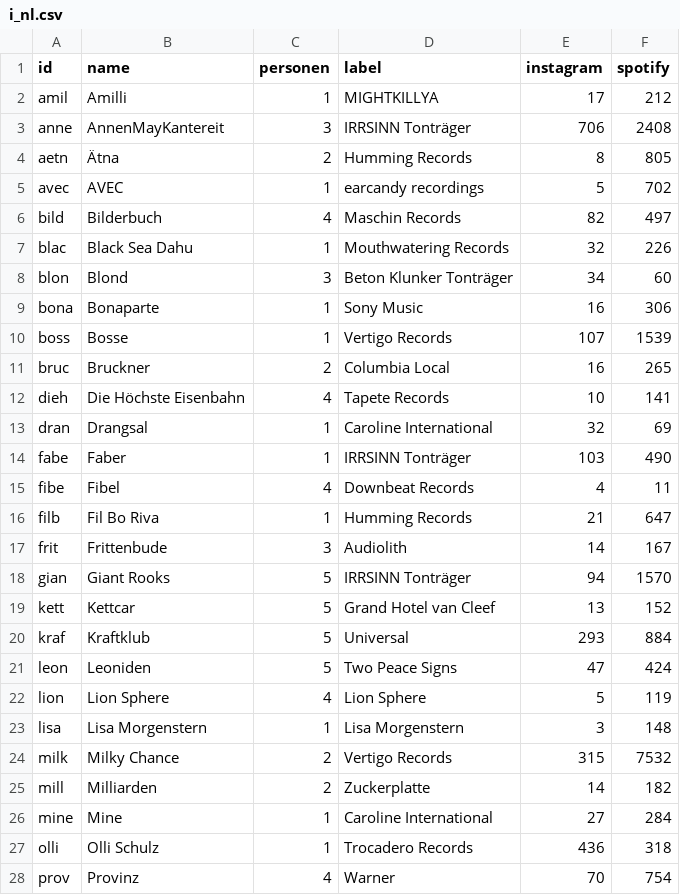
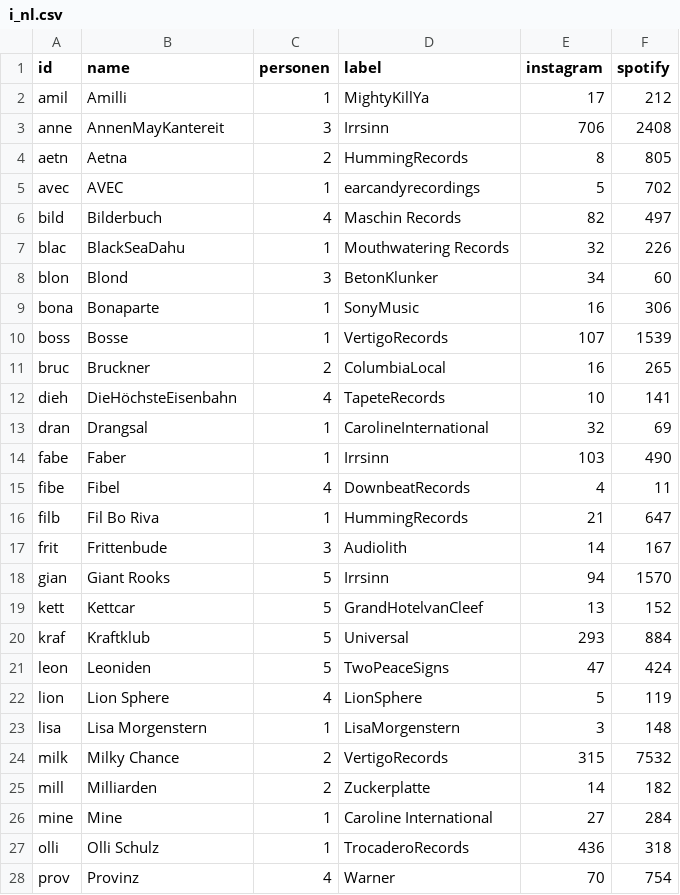
Before and after one commit to hdm-crpr/226305, a CSV file: data/indie/i_nl.csv, drawn as a sheet; only a part is shown; the diff covers the shown part only.

Commit message:
Update i_nl.csv

```diff
--- a/data/indie/i_nl.csv
+++ b/data/indie/i_nl.csv
@@ -1,28 +1,28 @@
 id,name,personen,label,instagram,spotify
-amil,Amilli,1,MIGHTKILLYA,17,212
-anne,AnnenMayKantereit,3,IRRSINN Tonträger,706,2408
-aetn,Ätna,2,Humming Records,8,805
-avec,AVEC,1,earcandy recordings,5,702
+amil,Amilli,1,MightyKillYa,17,212
+anne,AnnenMayKantereit,3,Irrsinn,706,2408
+aetn,Aetna,2,HummingRecords,8,805
+avec,AVEC,1,earcandyrecordings,5,702
 bild,Bilderbuch,4,Maschin Records,82,497
-blac,Black Sea Dahu,1,Mouthwatering Records,32,226
-blon,Blond,3,Beton Klunker Tonträger,34,60
-bona,Bonaparte,1,Sony Music,16,306
-boss,Bosse,1,Vertigo Records,107,1539
-bruc,Bruckner,2,Columbia Local,16,265
-dieh,Die Höchste Eisenbahn,4,Tapete Records,10,141
-dran,Drangsal,1,Caroline International,32,69
-fabe,Faber,1,IRRSINN Tonträger,103,490
-fibe,Fibel,4,Downbeat Records,4,11
-filb,Fil Bo Riva,1,Humming Records,21,647
+blac,BlackSeaDahu,1,Mouthwatering Records,32,226
+blon,Blond,3,BetonKlunker,34,60
+bona,Bonaparte,1,SonyMusic,16,306
+boss,Bosse,1,VertigoRecords,107,1539
+bruc,Bruckner,2,ColumbiaLocal,16,265
+dieh,DieHöchsteEisenbahn,4,TapeteRecords,10,141
+dran,Drangsal,1,CarolineInternational,32,69
+fabe,Faber,1,Irrsinn,103,490
+fibe,Fibel,4,DownbeatRecords,4,11
+filb,Fil Bo Riva,1,HummingRecords,21,647
 frit,Frittenbude,3,Audiolith,14,167
-gian,Giant Rooks,5,IRRSINN Tonträger,94,1570
-kett,Kettcar,5,Grand Hotel van Cleef,13,152
+gian,Giant Rooks,5,Irrsinn,94,1570
+kett,Kettcar,5,GrandHotelvanCleef,13,152
 kraf,Kraftklub,5,Universal,293,884
-leon,Leoniden,5,Two Peace Signs,47,424
-lion,Lion Sphere,4,Lion Sphere,5,119
-lisa,Lisa Morgenstern,1,Lisa Morgenstern,3,148
-milk,Milky Chance,2,Vertigo Records,315,7532
+leon,Leoniden,5,TwoPeaceSigns,47,424
+lion,Lion Sphere,4,LionSphere,5,119
+lisa,Lisa Morgenstern,1,LisaMorgenstern,3,148
+milk,Milky Chance,2,VertigoRecords,315,7532
 mill,Milliarden,2,Zuckerplatte,14,182
 mine,Mine,1,Caroline International,27,284
-olli,Olli Schulz,1,Trocadero Records,436,318
+olli,Olli Schulz,1,TrocaderoRecords,436,318
 prov,Provinz,4,Warner,70,754
```
Also changed, not shown: 6 edited cells elsewhere in this file.
